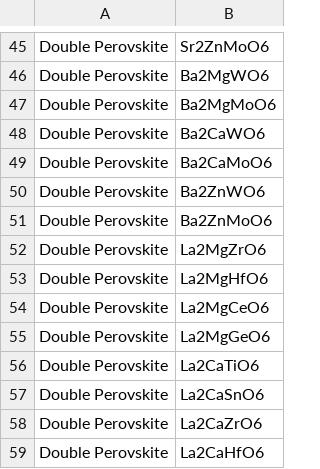
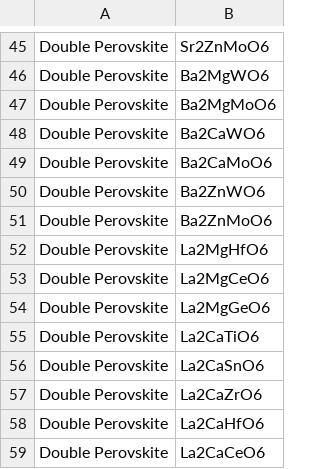
Before and after one commit to ColinBundschu/literature-search, a CSV file: synthesis_recipes_queue.csv, drawn as a sheet; only a part is shown, gaps mark what is left out; the shorter side is filled out with more unchanged rows; the diff names each change by its address in the sheet, - before the commit and + after, or states it on an @@ line.

```diff
--- a/synthesis_recipes_queue.csv
+++ b/synthesis_recipes_queue.csv
-row 52: Double Perovskite | La2MgZrO6
```
Also changed, not shown: synthesis_recipes.csv.
